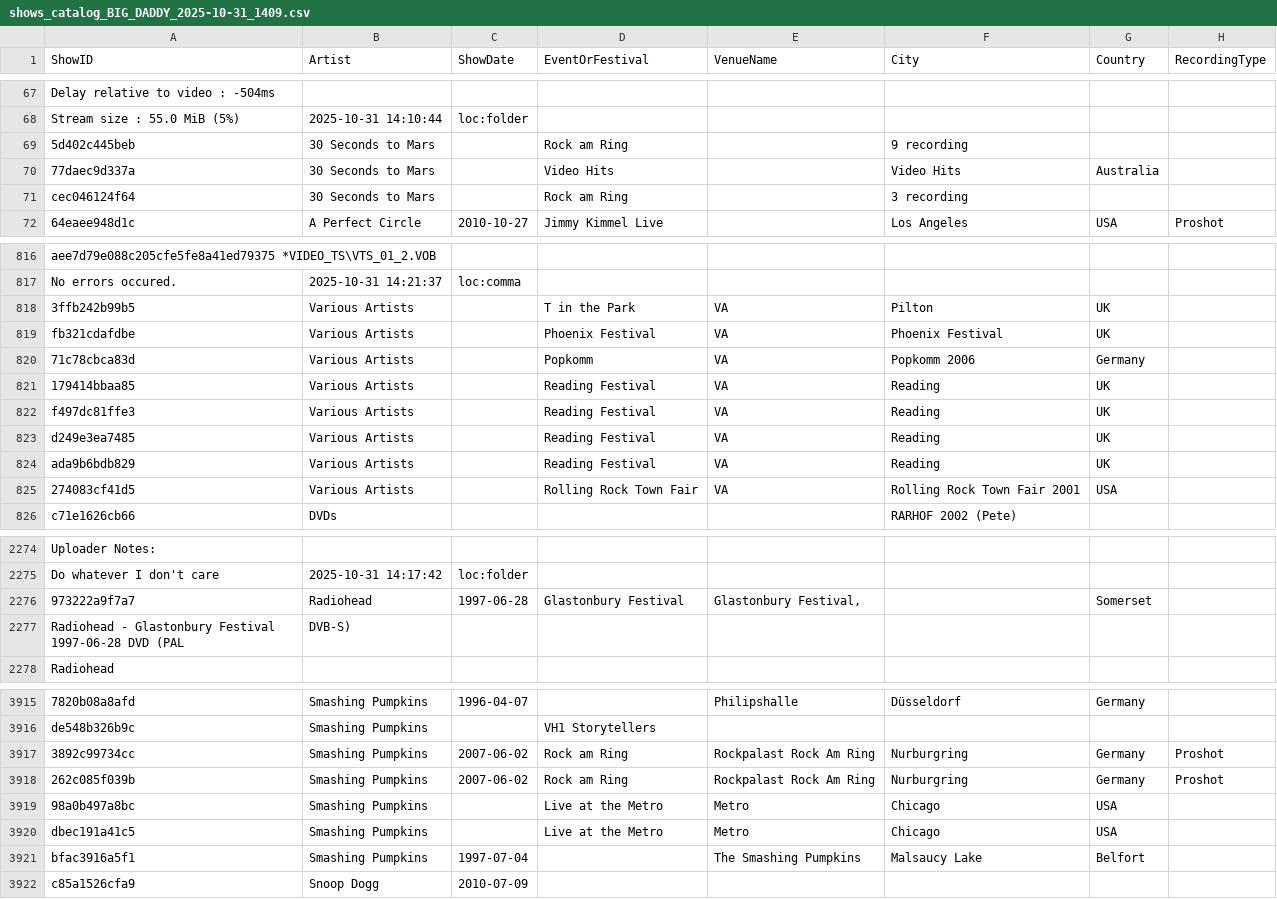
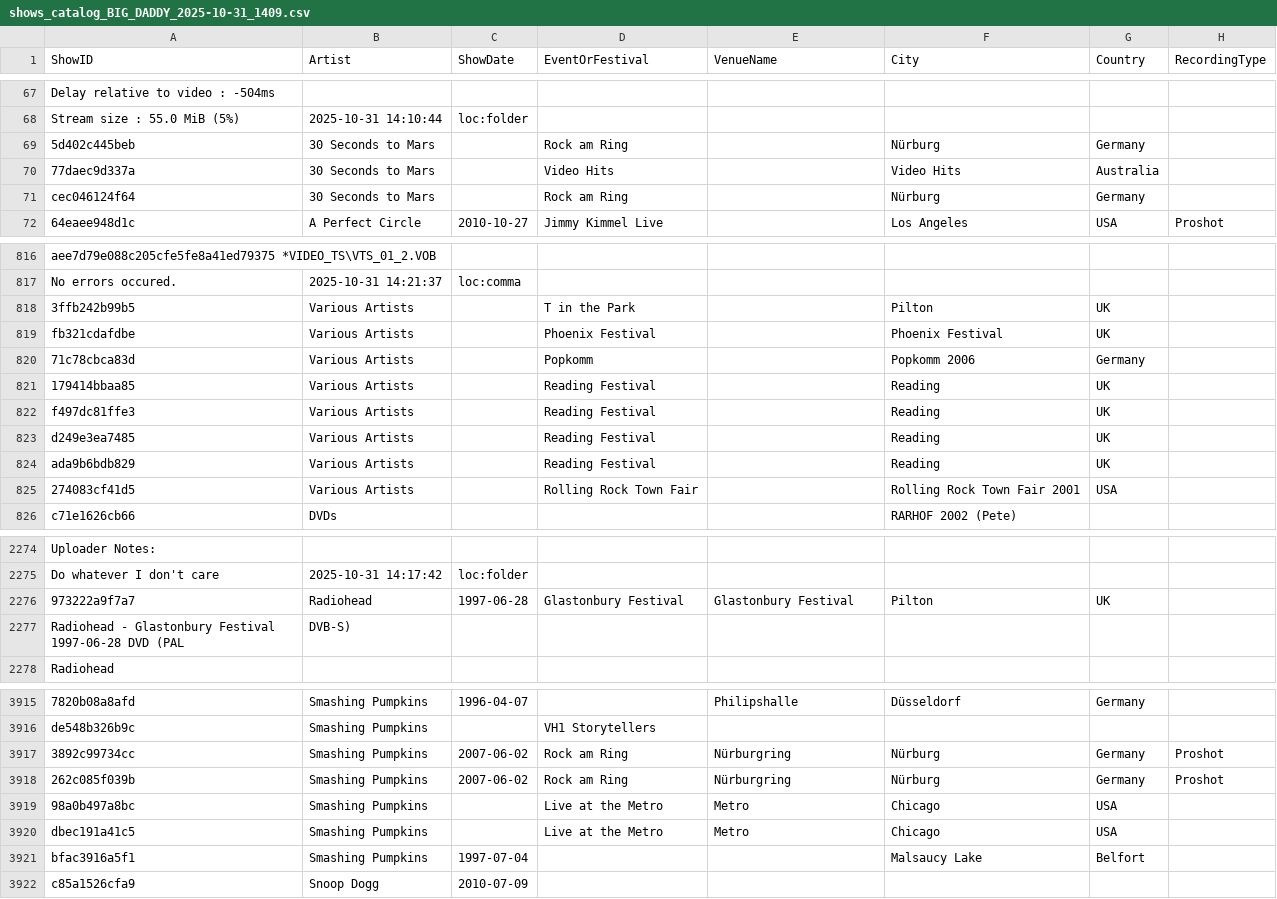
Before and after one commit to karl0s/digital-vault, a CSV file: data-pipeline/01_scan_hd_shows/shows_catalog_BIG_DADDY_2025-10-31_1409.csv, drawn as a sheet; only a part is shown, gaps mark what is left out; the diff covers the shown part only; the diff names each change by its address in the sheet, - before the commit and + after, or states it on an @@ line.

```diff
--- a/data-pipeline/01_scan_hd_shows/shows_catalog_BIG_DADDY_2025-10-31_1409.csv
+++ b/data-pipeline/01_scan_hd_shows/shows_catalog_BIG_DADDY_2025-10-31_1409.csv
-F69 (City): 9 recording
+F69 (City): Nürburg
-G69 (Country): (empty)
+G69 (Country): Germany
-F71 (City): 3 recording
+F71 (City): Nürburg
-G71 (Country): (empty)
+G71 (Country): Germany
-E818:E825 (VenueName): VA
+E818:E825 (VenueName): (empty)
-E2276 (VenueName): Glastonbury Festival,
+E2276 (VenueName): Glastonbury Festival
-F2276 (City): (empty)
+F2276 (City): Pilton
-G2276 (Country): Somerset
+G2276 (Country): UK
-E3917:E3918 (VenueName): Rockpalast Rock Am Ring
+E3917:E3918 (VenueName): Nürburgring
-F3917:F3918 (City): Nurburgring
+F3917:F3918 (City): Nürburg
-E3921 (VenueName): The Smashing Pumpkins
+E3921 (VenueName): (empty)
```
Also changed, not shown: 37 edited cells elsewhere in this file, data-pipeline/05_merge_csvs/shows_catalog_BIG_DADDY_rescan_checksums.csv, 12 other files.
